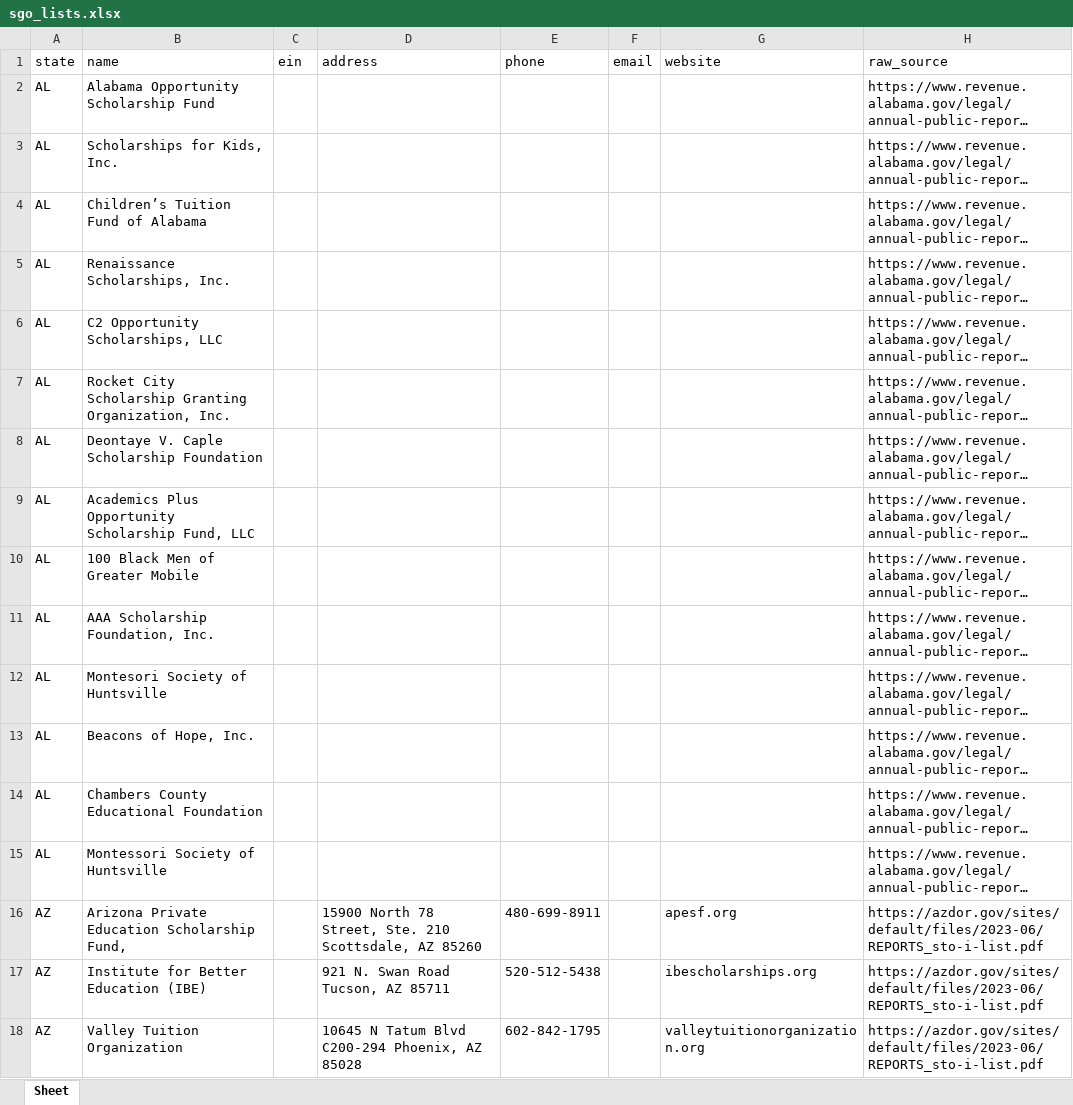
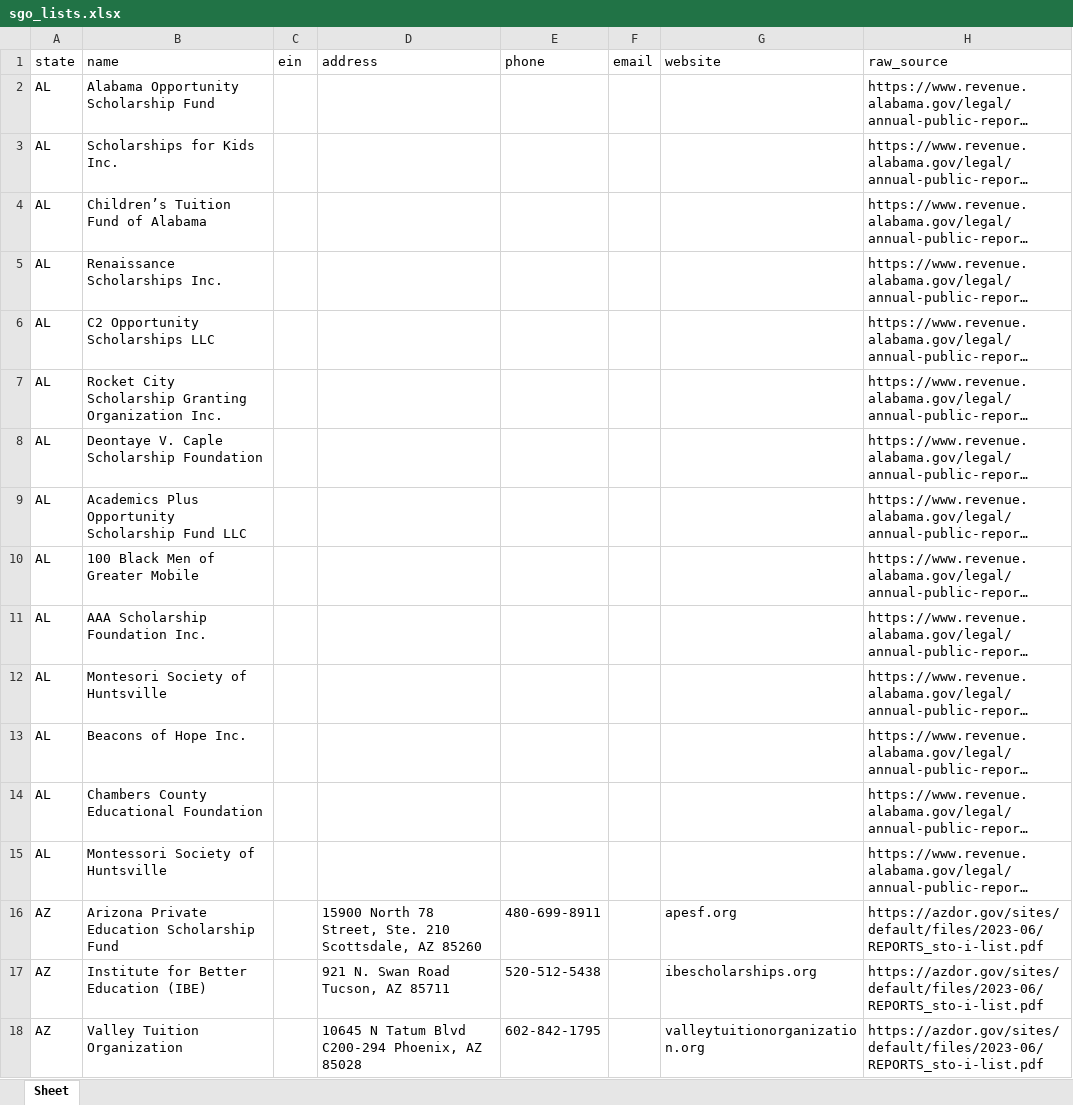
Before and after one commit to CRun7789/SGO-Validation, an Excel workbook: sgo_lists.xlsx, sheet Sheet, drawn as a sheet; only a part is shown; long unchanged cells end in …; values as stored, in another font and other column widths than the file's, no borders; the diff covers the shown part only; the diff names each change by its address in the sheet, - before the commit and + after, or states it on an @@ line.

Commit message:
Updated sgo_lists

```diff
--- a/sgo_lists.xlsx (sheet Sheet)
+++ b/sgo_lists.xlsx (sheet Sheet)
-B3 (name): Scholarships for Kids, Inc.
+B3 (name): Scholarships for Kids Inc.
-B5 (name): Renaissance Scholarships, Inc.
+B5 (name): Renaissance Scholarships Inc.
-B6 (name): C2 Opportunity Scholarships, LLC
+B6 (name): C2 Opportunity Scholarships LLC
-B7 (name): …Scholarship Granting Organization, Inc.
+B7 (name): …Scholarship Granting Organization Inc.
-B9 (name): …Opportunity Scholarship Fund, LLC
+B9 (name): …Opportunity Scholarship Fund LLC
-B11 (name): AAA Scholarship Foundation, Inc.
+B11 (name): AAA Scholarship Foundation Inc.
-B13 (name): Beacons of Hope, Inc.
+B13 (name): Beacons of Hope Inc.
-B16 (name): Arizona Private Education Scholarship Fund,
+B16 (name): Arizona Private Education Scholarship Fund
```
Also changed, not shown: 1 removed row, 1 moved row and 49 edited cells elsewhere in this sheet, 1 other file.
